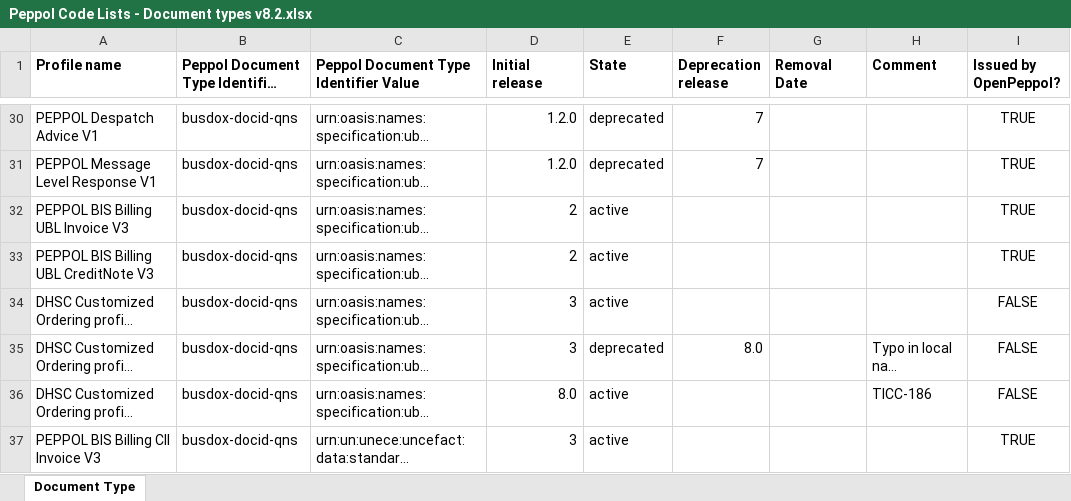
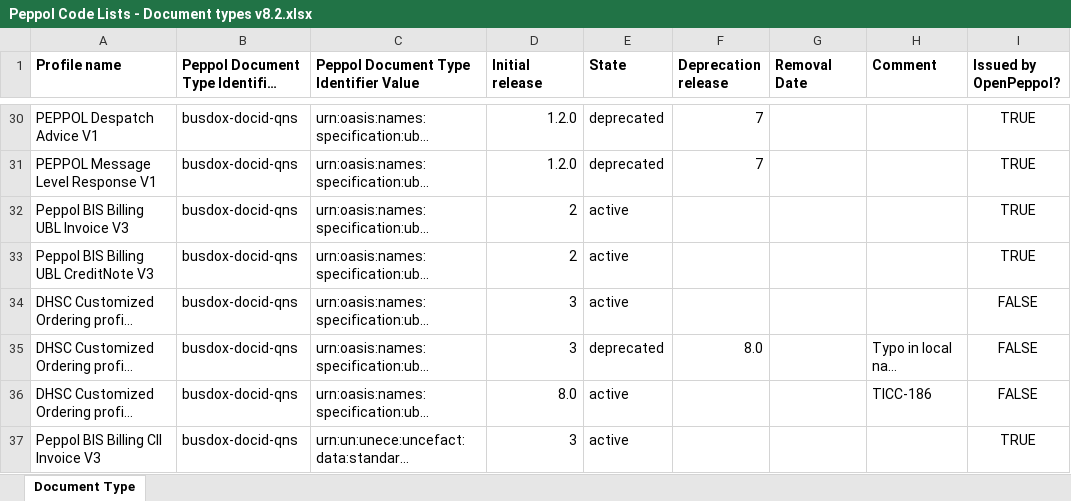
Before and after one commit to OpenPEPPOL/edec-codelists, an Excel workbook: publication/v8.2/Peppol Code Lists - Document types v8.2.xlsx, sheet Document Type, drawn as a sheet; only a part is shown, gaps mark what is left out; long unchanged cells end in …; values as stored, in another font and other column widths than the file's, no borders; the diff covers the shown part only; the diff names each change by its address in the sheet, - before the commit and + after, or states it on an @@ line.

```diff
--- a/publication/v8.2/Peppol Code Lists - Document types v8.2.xlsx (sheet Document Type)
+++ b/publication/v8.2/Peppol Code Lists - Document types v8.2.xlsx (sheet Document Type)
-A32 (Profile name): PEPPOL BIS Billing UBL Invoice V3
+A32 (Profile name): Peppol BIS Billing UBL Invoice V3
-A33 (Profile name): PEPPOL BIS Billing UBL CreditNote V3
+A33 (Profile name): Peppol BIS Billing UBL CreditNote V3
-A37 (Profile name): PEPPOL BIS Billing CII Invoice V3
+A37 (Profile name): Peppol BIS Billing CII Invoice V3
```
Also changed, not shown: 1 removed row and 31 edited cells elsewhere in this sheet, work-in-progress/Peppol Code Lists - Document types v8.2.xlsx, 9 other files.
